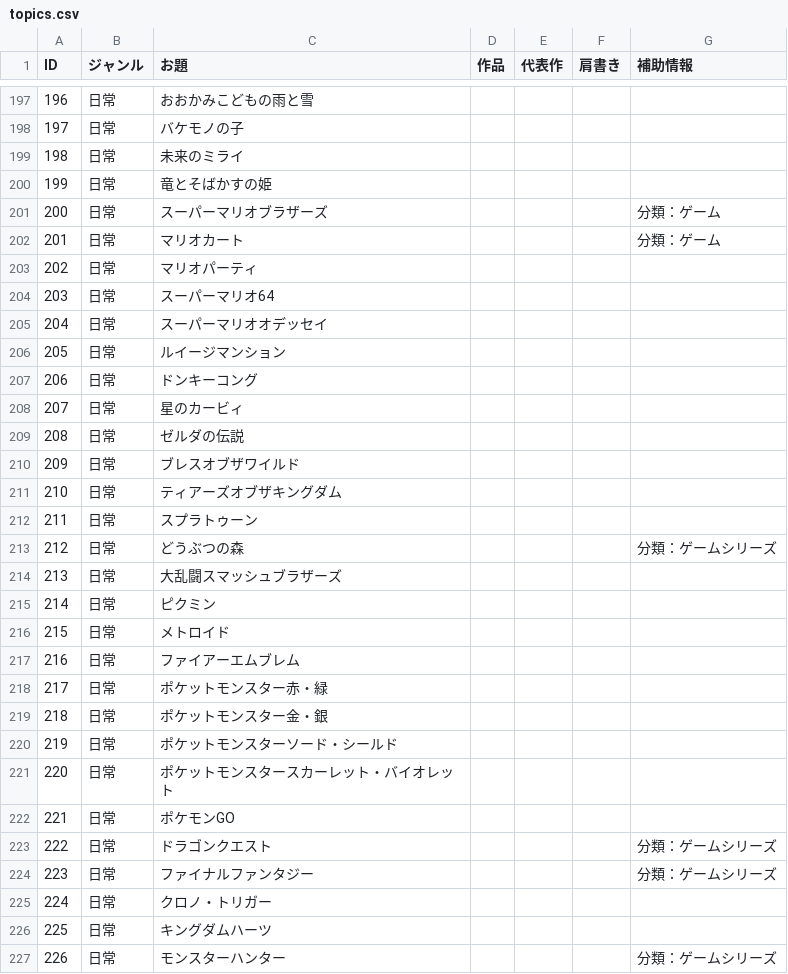
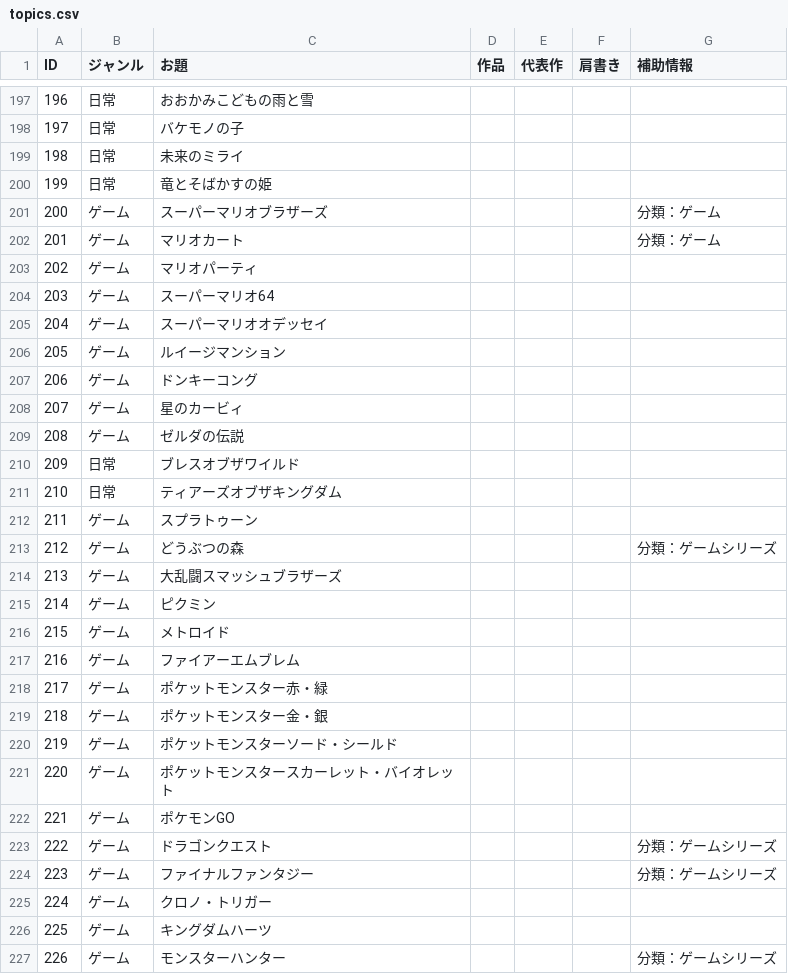
Before and after one commit to Nazotoki-6/odaiate, a CSV file: topics.csv, drawn as a sheet; only a part is shown, gaps mark what is left out; the diff covers the shown part only.

```diff
--- a/topics.csv
+++ b/topics.csv
@@ -200,28 +200,28 @@
 199,日常,竜とそばかすの姫,,,,
-200,日常,スーパーマリオブラザーズ,,,,分類：ゲーム
-201,日常,マリオカート,,,,分類：ゲーム
-202,日常,マリオパーティ,,,,
-203,日常,スーパーマリオ64,,,,
-204,日常,スーパーマリオオデッセイ,,,,
-205,日常,ルイージマンション,,,,
-206,日常,ドンキーコング,,,,
-207,日常,星のカービィ,,,,
-208,日常,ゼルダの伝説,,,,
+200,ゲーム,スーパーマリオブラザーズ,,,,分類：ゲーム
+201,ゲーム,マリオカート,,,,分類：ゲーム
+202,ゲーム,マリオパーティ,,,,
+203,ゲーム,スーパーマリオ64,,,,
+204,ゲーム,スーパーマリオオデッセイ,,,,
+205,ゲーム,ルイージマンション,,,,
+206,ゲーム,ドンキーコング,,,,
+207,ゲーム,星のカービィ,,,,
+208,ゲーム,ゼルダの伝説,,,,
 209,日常,ブレスオブザワイルド,,,,
 210,日常,ティアーズオブザキングダム,,,,
-211,日常,スプラトゥーン,,,,
-212,日常,どうぶつの森,,,,分類：ゲームシリーズ
-213,日常,大乱闘スマッシュブラザーズ,,,,
-214,日常,ピクミン,,,,
-215,日常,メトロイド,,,,
-216,日常,ファイアーエムブレム,,,,
-217,日常,ポケットモンスター赤・緑,,,,
-218,日常,ポケットモンスター金・銀,,,,
-219,日常,ポケットモンスターソード・シールド,,,,
-220,日常,ポケットモンスタースカーレット・バイオレット,,,,
-221,日常,ポケモンGO,,,,
-222,日常,ドラゴンクエスト,,,,分類：ゲームシリーズ
-223,日常,ファイナルファンタジー,,,,分類：ゲームシリーズ
-224,日常,クロノ・トリガー,,,,
-225,日常,キングダムハーツ,,,,
-226,日常,モンスターハンター,,,,分類：ゲームシリーズ
+211,ゲーム,スプラトゥーン,,,,
+212,ゲーム,どうぶつの森,,,,分類：ゲームシリーズ
+213,ゲーム,大乱闘スマッシュブラザーズ,,,,
+214,ゲーム,ピクミン,,,,
+215,ゲーム,メトロイド,,,,
+216,ゲーム,ファイアーエムブレム,,,,
+217,ゲーム,ポケットモンスター赤・緑,,,,
+218,ゲーム,ポケットモンスター金・銀,,,,
+219,ゲーム,ポケットモンスターソード・シールド,,,,
+220,ゲーム,ポケットモンスタースカーレット・バイオレット,,,,
+221,ゲーム,ポケモンGO,,,,
+222,ゲーム,ドラゴンクエスト,,,,分類：ゲームシリーズ
+223,ゲーム,ファイナルファンタジー,,,,分類：ゲームシリーズ
+224,ゲーム,クロノ・トリガー,,,,
+225,ゲーム,キングダムハーツ,,,,
+226,ゲーム,モンスターハンター,,,,分類：ゲームシリーズ
```
Also changed, not shown: 28 edited cells elsewhere in this file, 2 other files.
